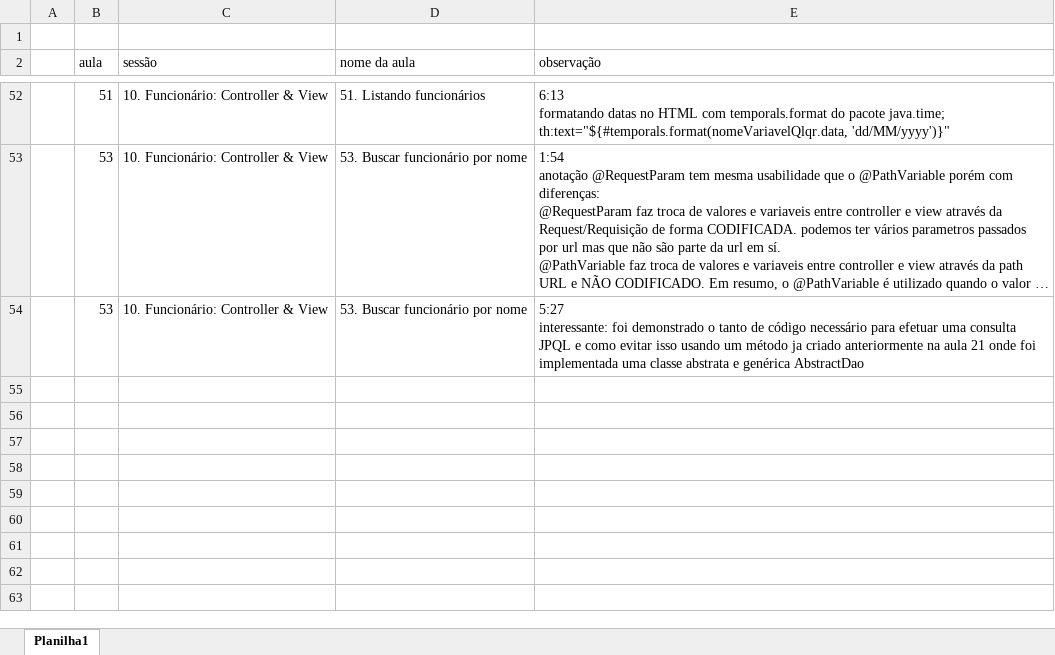
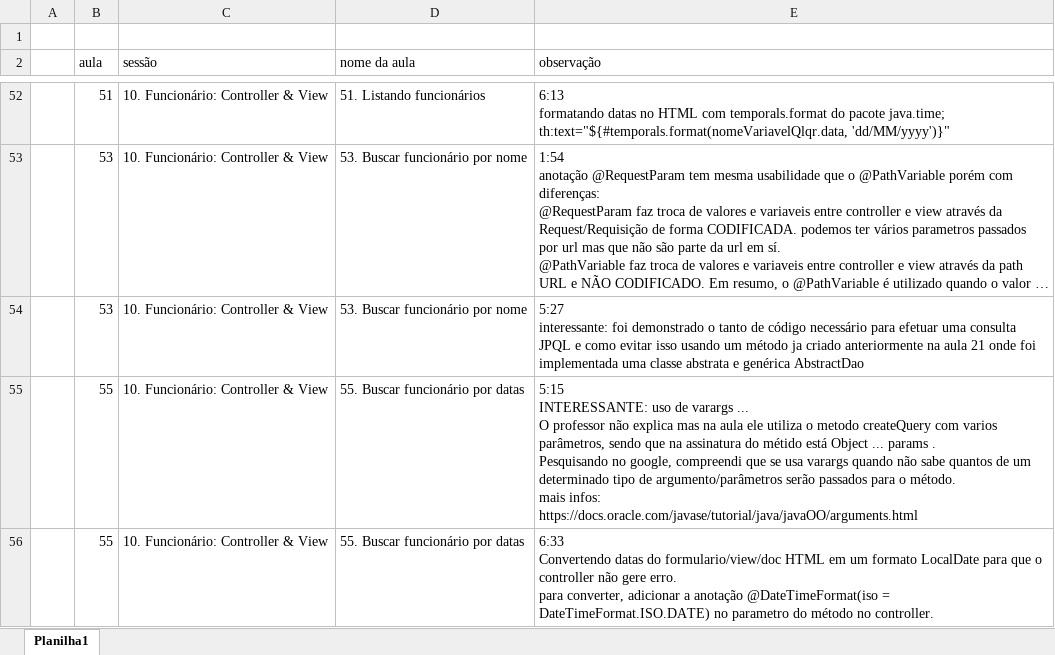
Before and after one commit to emerson-roots/curso-spring-MVC-thymeleaf, an Excel workbook: anotacoes-curso spring boot MVC e Thymeleaf.xlsx, sheet Planilha1, drawn as a sheet; only a part is shown, gaps mark what is left out; long unchanged cells end in …; values as stored, in another font and other column widths than the file's, no borders; ↵ is a line break in a cell; the diff names each change by its address in the sheet, - before the commit and + after, or states it on an @@ line.

Commit message:
Aula 55 - Buscar funcionario por datas

```diff
--- a/anotacoes-curso spring boot MVC e Thymeleaf.xlsx (sheet Planilha1)
+++ b/anotacoes-curso spring boot MVC e Thymeleaf.xlsx (sheet Planilha1)
+row 55:  | 55 | 10. Funcionário: Controller & View | 55. Buscar funcionário por datas | 5:15 ↵ INTERESSANTE: uso de varargs ... ↵ O professor não explica mas na aula ele utiliza o metodo createQuery com varios parâmetros, sendo que na assinatura do métido está Object ... params . ↵ Pesquisando no google, compreendi que se usa varargs quando não sabe quantos de um determinado tipo de argumento/parâmetros serão passados para o método. ↵ mais infos: ↵ https://docs.oracle.com/javase/tutorial/java/javaOO/arguments.html
+row 56:  | 55 | 10. Funcionário: Controller & View | 55. Buscar funcionário por datas | 6:33 ↵ Convertendo datas do formulario/view/doc HTML em um formato LocalDate para que o controller não gere erro. ↵ para converter, adicionar a anotação @DateTimeFormat(iso = DateTimeFormat.ISO.DATE) no parametro do método no controller.
```
Also changed, not shown: 6 other files.
